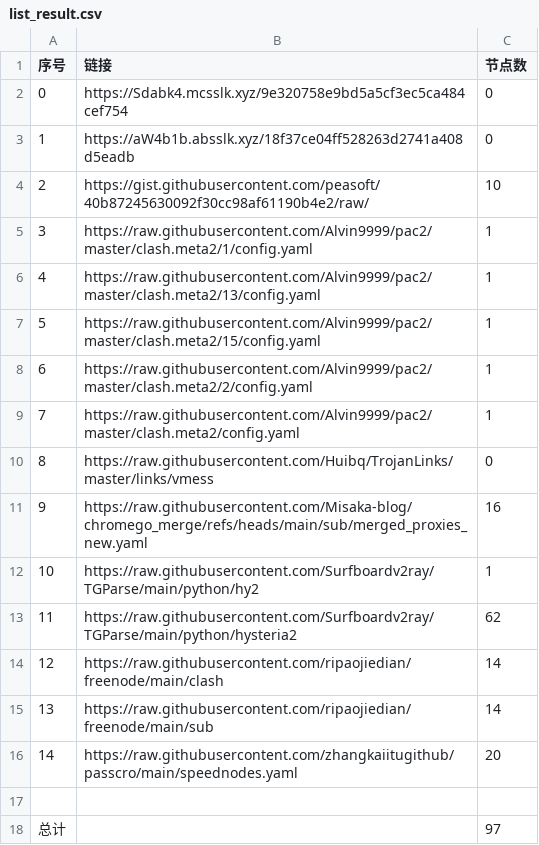
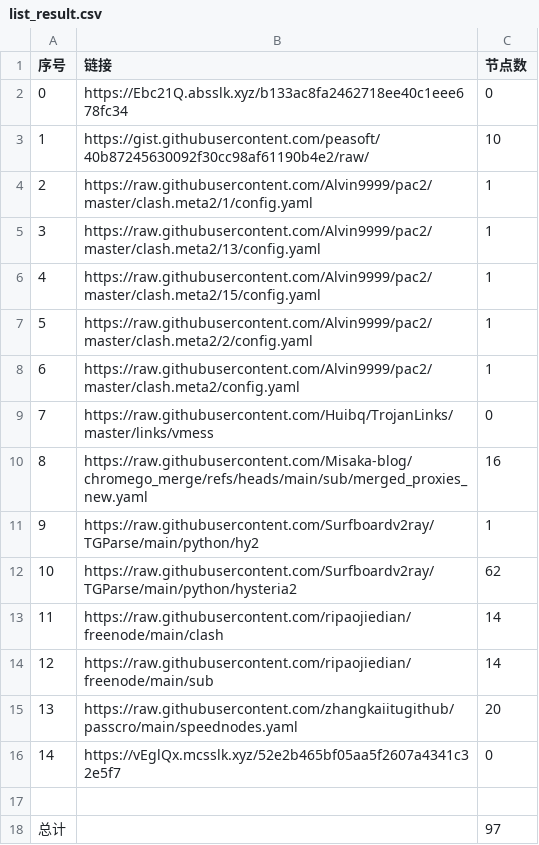
Before and after one commit to bobvane/AutoNode, a CSV file: list_result.csv, drawn as a sheet; removed rows and columns are numbered as before the commit, all else as after; the diff names each change by its address in the sheet, - before the commit and + after, or states it on an @@ line.

```diff
--- a/list_result.csv
+++ b/list_result.csv
-row 2: 0 | https://Sdabk4.mcsslk.xyz/9e320758e9bd5a5cf3ec5ca484cef754 | 0
@@ column A (序号) renumbered between rows 2 and 15 @@
-B2 (链接): https://aW4b1b.absslk.xyz/18f37ce04ff528263d2741a408d5eadb
+B2 (链接): https://Ebc21Q.absslk.xyz/b133ac8fa2462718ee40c1eee678fc34
+row 16: 14 | https://vEglQx.mcsslk.xyz/52e2b465bf05aa5f2607a4341c32e5f7 | 0
```
Also changed, not shown: 3 other files.
